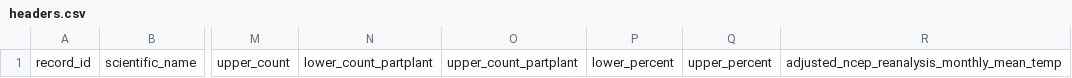
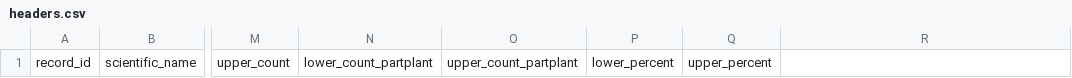
Before and after one commit to biocodellc/ontology-data-pipeline, a CSV file: config/headers.csv, drawn as a sheet; only a part is shown, gaps mark what is left out; the diff names each change by its address in the sheet, - before the commit and + after, or states it on an @@ line.

Commit message:
removing climate data additions from pre-processor.  this is not being used in current version of ppo

```diff
--- a/config/headers.csv
+++ b/config/headers.csv
-R1: adjusted_ncep_reanalysis_monthly_mean_temp
+R1: (empty)
```
Also changed, not shown: 2 other files.
